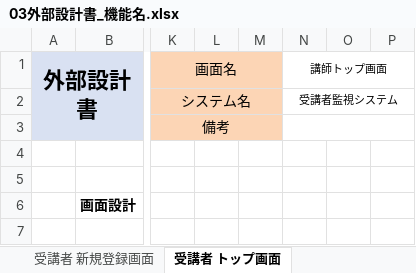
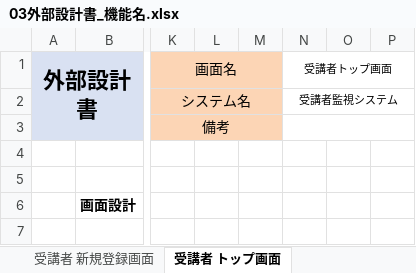
Before and after one commit to DOJO-2021/E-2, an Excel workbook: documents/02外部設計/03外部設計書_機能名.xlsx, sheet 受講者 トップ画面, drawn as a sheet; only a part is shown, gaps mark what is left out; values as stored, in another font and other column widths than the file's, no borders; charts and pictures not drawn; the diff names each change by its address in the sheet, - before the commit and + after, or states it on an @@ line.

```diff
--- a/documents/02外部設計/03外部設計書_機能名.xlsx (sheet 受講者 トップ画面)
+++ b/documents/02外部設計/03外部設計書_機能名.xlsx (sheet 受講者 トップ画面)
-N1: 講師トップ画面
+N1: 受講者トップ画面
```
Also changed, not shown: other sheet tabs, charts or pictures, documents/02外部設計/02DB定義書_ユーザーライク.xlsx, documents/03内部設計/ファイル構成一覧表.xlsx, 19 other files.
